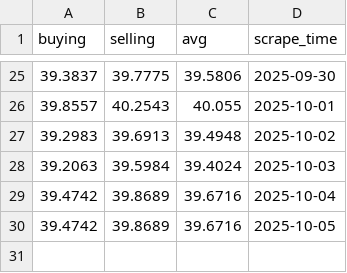
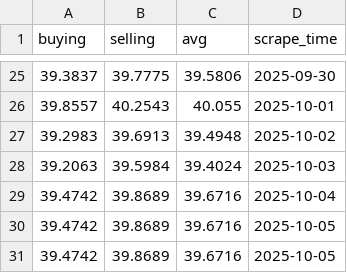
Before and after one commit to Imr-u/Birr-trend, a CSV file: AEDBIRR.csv, drawn as a sheet; only a part is shown, gaps mark what is left out.

```diff
--- a/AEDBIRR.csv
+++ b/AEDBIRR.csv
@@ -30 +30,2 @@ buying,selling,avg,scrape_time
 39.4742,39.8689,39.6716,2025-10-05
+39.4742,39.8689,39.6716,2025-10-05
```
